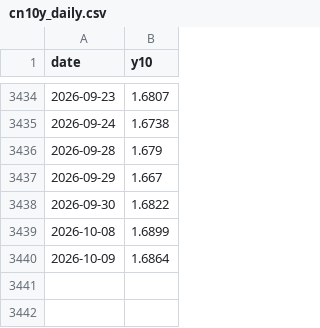
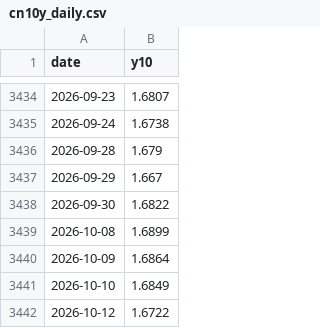
Before and after one commit to andy-develop/quant-data, a CSV file: engine/backtest/cn10y_daily.csv, drawn as a sheet; only a part is shown, gaps mark what is left out; the diff names each change by its address in the sheet, - before the commit and + after, or states it on an @@ line.

```diff
--- a/engine/backtest/cn10y_daily.csv
+++ b/engine/backtest/cn10y_daily.csv
+row 3441: 2026-10-10 | 1.6849
+row 3442: 2026-10-12 | 1.6722
```
Also changed, not shown: 29 other files.
